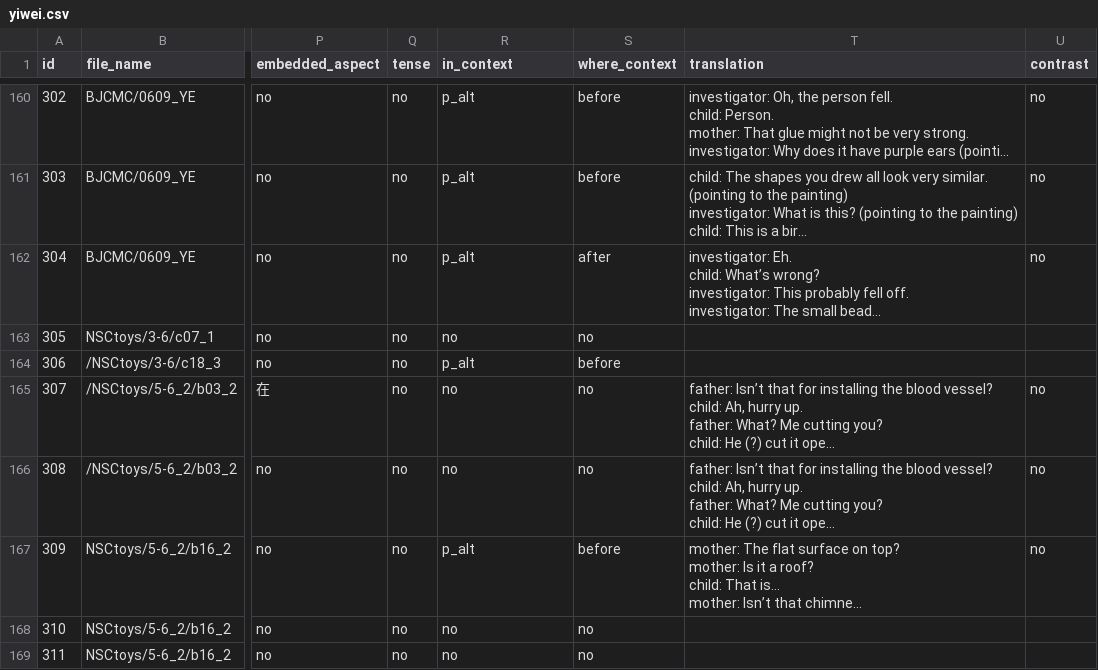
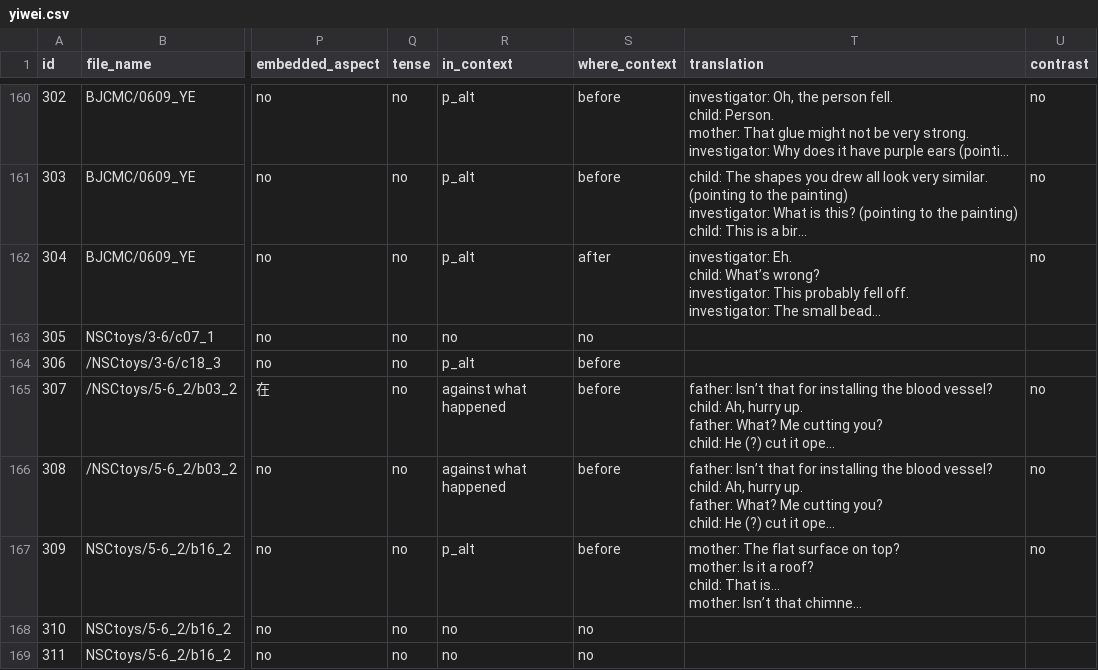
Before and after one commit to pennydy/yiwei, a CSV file: data/childes/yiwei.csv, drawn as a sheet; only a part is shown, gaps mark what is left out; long unchanged cells end in …; the diff names each change by its address in the sheet, - before the commit and + after, or states it on an @@ line.

Commit message:
udpate childes analyses

```diff
--- a/data/childes/yiwei.csv
+++ b/data/childes/yiwei.csv
-R165:R166 (in_context): no
+R165:R166 (in_context): against what happened
-S165:S166 (where_context): no
+S165:S166 (where_context): before
```
Also changed, not shown: 2 other files.
